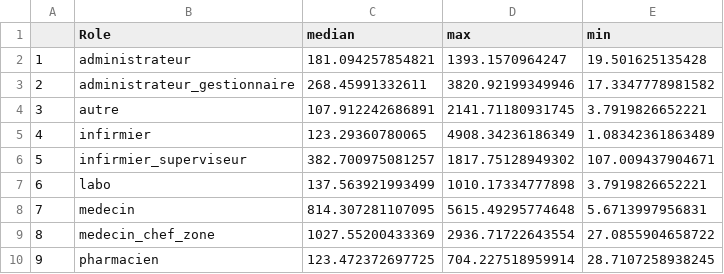
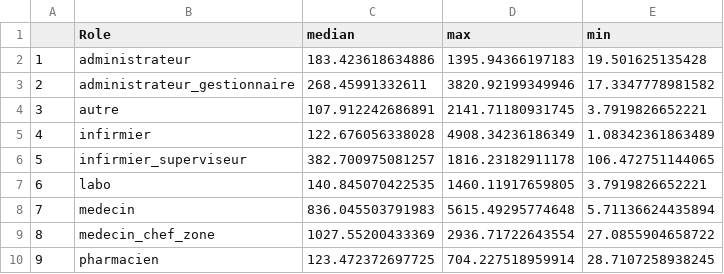
Before and after one commit to grlurton/DRC_HRH, a CSV file: output/tables/revenu_distributions_role.csv, drawn as a sheet.

Commit message:
Median revnue definition tweaks
@mariapaola5 graph includes both my preferred graph and one with the tweaks you asked

Also you can find new table with data used in output/table

closes #25 and closes #35

```diff
--- a/output/tables/revenu_distributions_role.csv
+++ b/output/tables/revenu_distributions_role.csv
@@ -1,9 +1,9 @@
 "","Role","median","max","min"
-"1","administrateur",181.094257854821,1393.1570964247,19.501625135428
+"1","administrateur",183.423618634886,1395.94366197183,19.501625135428
 "2","administrateur_gestionnaire",268.45991332611,3820.92199349946,17.3347778981582
 "3","autre",107.912242686891,2141.71180931745,3.7919826652221
-"4","infirmier",123.29360780065,4908.34236186349,1.08342361863489
-"5","infirmier_superviseur",382.700975081257,1817.75128949302,107.009437904671
-"6","labo",137.563921993499,1010.17334777898,3.7919826652221
-"7","medecin",814.307281107095,5615.49295774648,5.6713997956831
+"4","infirmier",122.676056338028,4908.34236186349,1.08342361863489
+"5","infirmier_superviseur",382.700975081257,1816.23182911178,106.472751144065
+"6","labo",140.845070422535,1460.11917659805,3.7919826652221
+"7","medecin",836.045503791983,5615.49295774648,5.71136624435894
 "8","medecin_chef_zone",1027.55200433369,2936.71722643554,27.0855904658722
```
Also changed, not shown: output/tables/revenu_distributions_province_role.csv, 6 other files.
